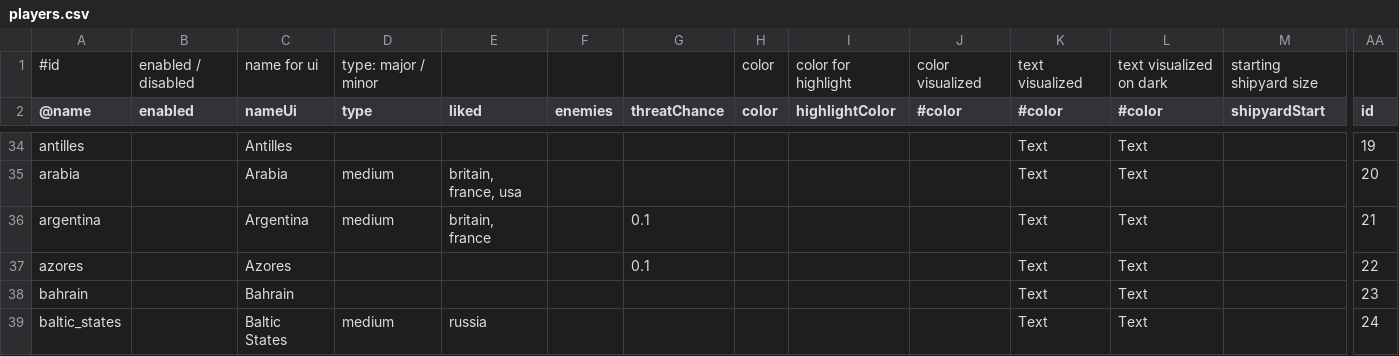
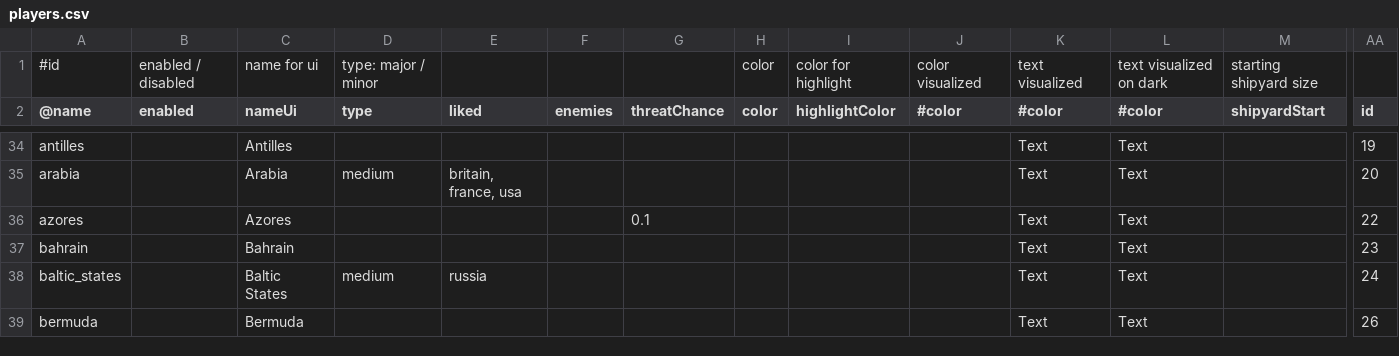
Before and after one commit to brothermunro/Dreadnought-Improvement-Project, a CSV file: players.csv, drawn as a sheet; only a part is shown, gaps mark what is left out; the shorter side is filled out with more unchanged rows; rows hold the shown columns only; the diff covers the shown part only; the diff names each change by its address in the sheet, - before the commit and + after, or states it on an @@ line.

Commit message:
Deleted duplicate entries

```diff
--- a/players.csv
+++ b/players.csv
-row 36: argentina |  | Argentina | medium | britain, france |  | 0.1 |  |  |  | Text | Text |  | 21
```
Also changed, not shown: 4 removed rows elsewhere in this file.
